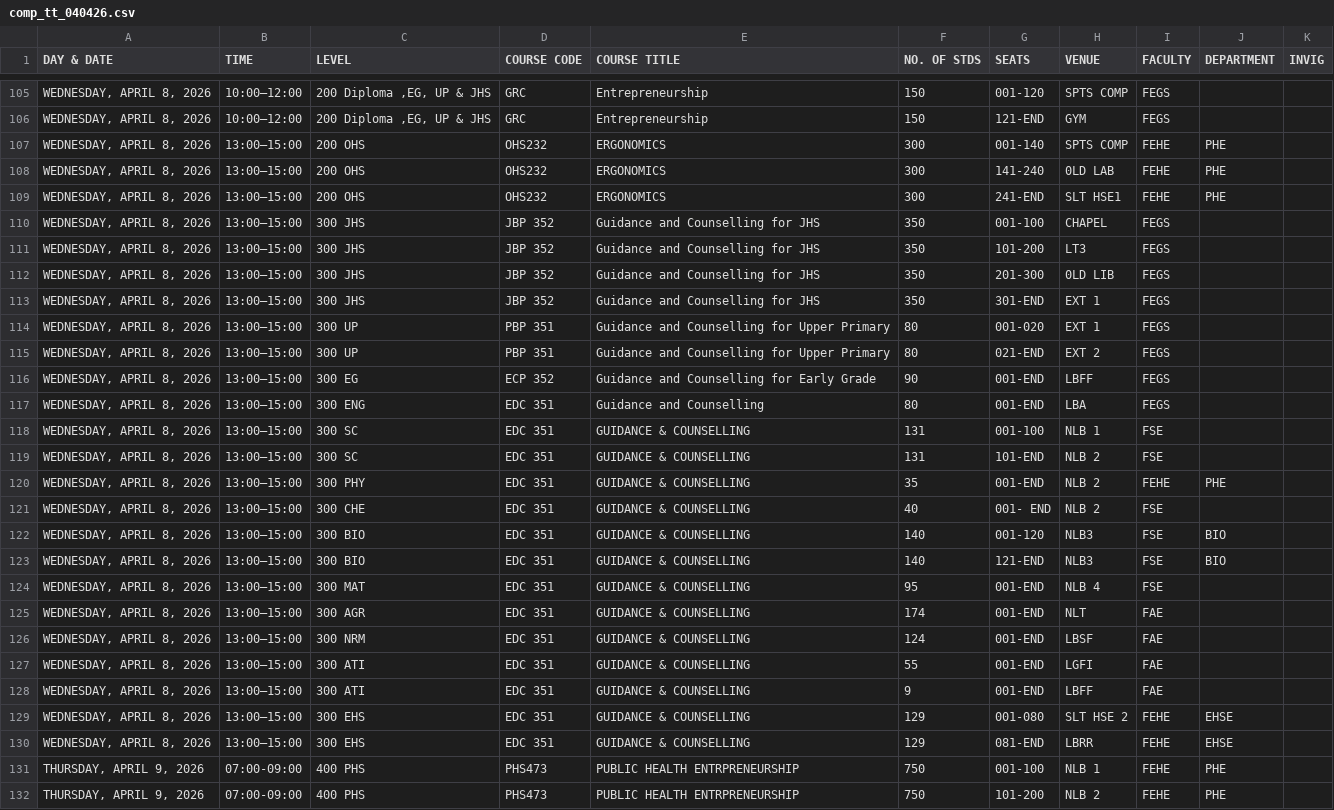
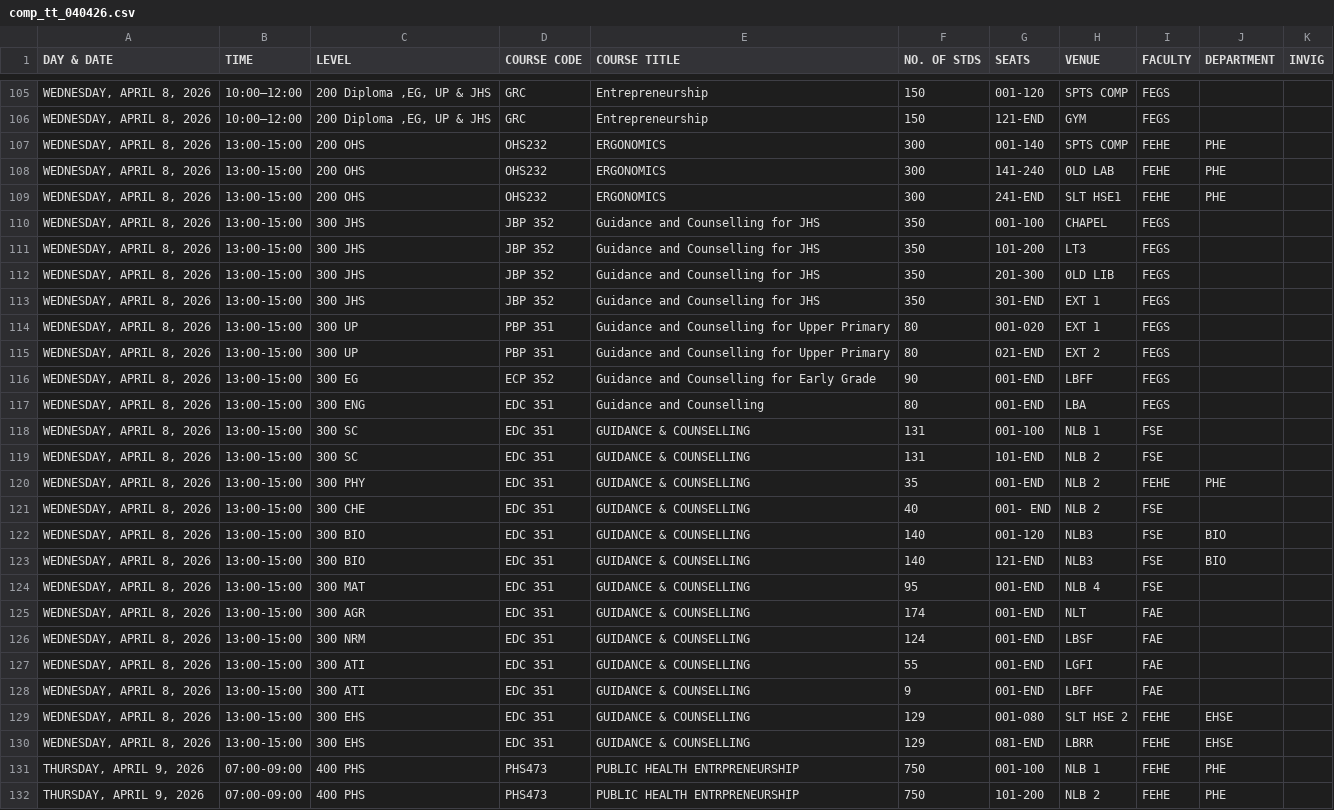
Before and after one commit to plamptey/fehe, a CSV file: comp_tt_040426.csv, drawn as a sheet; only a part is shown, gaps mark what is left out; the diff covers the shown part only.

Commit message:
commit

```diff
--- a/comp_tt_040426.csv
+++ b/comp_tt_040426.csv
@@ -106,26 +106,26 @@ DAY & DATE,TIME,LEVEL,COURSE CODE, COURSE TITLE,NO. OF STDS,SEATS,VENUE,FACULTY,
 "WEDNESDAY, APRIL 8, 2026",10:00–12:00,"200 Diploma ,EG, UP & JHS",GRC ,Entrepreneurship  ,150,121-END,GYM,FEGS,,
-"WEDNESDAY, APRIL 8, 2026",13:00–15:00,200 OHS,OHS232,ERGONOMICS,300,001-140,SPTS COMP,FEHE,PHE,
-"WEDNESDAY, APRIL 8, 2026",13:00–15:00,200 OHS,OHS232,ERGONOMICS,300,141-240,0LD LAB,FEHE,PHE,
-"WEDNESDAY, APRIL 8, 2026",13:00–15:00,200 OHS,OHS232,ERGONOMICS,300,241-END,SLT HSE1,FEHE,PHE,
-"WEDNESDAY, APRIL 8, 2026",13:00–15:00, 300 JHS ,JBP 352,Guidance and Counselling for JHS ,350,001-100,CHAPEL,FEGS,,
-"WEDNESDAY, APRIL 8, 2026",13:00–15:00, 300 JHS ,JBP 352,Guidance and Counselling for JHS ,350,101-200,LT3,FEGS,,
-"WEDNESDAY, APRIL 8, 2026",13:00–15:00, 300 JHS ,JBP 352,Guidance and Counselling for JHS ,350,201-300,0LD LIB,FEGS,,
-"WEDNESDAY, APRIL 8, 2026",13:00–15:00, 300 JHS ,JBP 352,Guidance and Counselling for JHS ,350,301-END,EXT 1,FEGS,,
-"WEDNESDAY, APRIL 8, 2026",13:00–15:00,300 UP ,PBP 351,Guidance and Counselling for Upper Primary ,80,001-020,EXT 1,FEGS,,
-"WEDNESDAY, APRIL 8, 2026",13:00–15:00,300 UP ,PBP 351,Guidance and Counselling for Upper Primary ,80,021-END,EXT 2,FEGS,,
-"WEDNESDAY, APRIL 8, 2026",13:00–15:00,300 EG ,ECP 352,Guidance and Counselling for Early Grade  ,90,001-END,LBFF,FEGS,,
-"WEDNESDAY, APRIL 8, 2026",13:00–15:00,300 ENG ,EDC 351 ,Guidance and Counselling ,80,001-END,LBA,FEGS,,
-"WEDNESDAY, APRIL 8, 2026",13:00–15:00,300 SC ,EDC 351 ,GUIDANCE & COUNSELLING ,131,001-100,NLB 1,FSE,,
-"WEDNESDAY, APRIL 8, 2026",13:00–15:00,300 SC ,EDC 351 ,GUIDANCE & COUNSELLING ,131,101-END,NLB 2,FSE,,
-"WEDNESDAY, APRIL 8, 2026",13:00–15:00,300 PHY ,EDC 351 ,GUIDANCE & COUNSELLING ,35,001-END,NLB 2,FEHE,PHE,
-"WEDNESDAY, APRIL 8, 2026",13:00–15:00,300 CHE ,EDC 351,GUIDANCE & COUNSELLING ,40,001- END,NLB 2,FSE,,
-"WEDNESDAY, APRIL 8, 2026",13:00–15:00,300 BIO ,EDC 351,GUIDANCE & COUNSELLING ,140,001-120,NLB3,FSE,BIO,
-"WEDNESDAY, APRIL 8, 2026",13:00–15:00,300 BIO ,EDC 351,GUIDANCE & COUNSELLING ,140,121-END,NLB3,FSE,BIO,
-"WEDNESDAY, APRIL 8, 2026",13:00–15:00,300 MAT ,EDC 351,GUIDANCE & COUNSELLING ,95,001-END,NLB 4,FSE,,
-"WEDNESDAY, APRIL 8, 2026",13:00–15:00,300 AGR ,EDC 351,GUIDANCE & COUNSELLING ,174,001-END,NLT,FAE,,
-"WEDNESDAY, APRIL 8, 2026",13:00–15:00,300 NRM ,EDC 351,GUIDANCE & COUNSELLING ,124,001-END,LBSF,FAE,,
-"WEDNESDAY, APRIL 8, 2026",13:00–15:00,300 ATI ,EDC 351,GUIDANCE & COUNSELLING ,55,001-END,LGFI,FAE,,
-"WEDNESDAY, APRIL 8, 2026",13:00–15:00,300 ATI ,EDC 351,GUIDANCE & COUNSELLING ,9,001-END,LBFF,FAE,,
-"WEDNESDAY, APRIL 8, 2026",13:00–15:00,300 EHS ,EDC 351,GUIDANCE & COUNSELLING ,129,001-080,SLT HSE 2,FEHE,EHSE,
-"WEDNESDAY, APRIL 8, 2026",13:00–15:00,300 EHS ,EDC 351,GUIDANCE & COUNSELLING ,129,081-END,LBRR,FEHE,EHSE,
+"WEDNESDAY, APRIL 8, 2026",13:00-15:00,200 OHS,OHS232,ERGONOMICS,300,001-140,SPTS COMP,FEHE,PHE,
+"WEDNESDAY, APRIL 8, 2026",13:00-15:00,200 OHS,OHS232,ERGONOMICS,300,141-240,0LD LAB,FEHE,PHE,
+"WEDNESDAY, APRIL 8, 2026",13:00-15:00,200 OHS,OHS232,ERGONOMICS,300,241-END,SLT HSE1,FEHE,PHE,
+"WEDNESDAY, APRIL 8, 2026",13:00-15:00, 300 JHS ,JBP 352,Guidance and Counselling for JHS ,350,001-100,CHAPEL,FEGS,,
+"WEDNESDAY, APRIL 8, 2026",13:00-15:00, 300 JHS ,JBP 352,Guidance and Counselling for JHS ,350,101-200,LT3,FEGS,,
+"WEDNESDAY, APRIL 8, 2026",13:00-15:00, 300 JHS ,JBP 352,Guidance and Counselling for JHS ,350,201-300,0LD LIB,FEGS,,
+"WEDNESDAY, APRIL 8, 2026",13:00-15:00, 300 JHS ,JBP 352,Guidance and Counselling for JHS ,350,301-END,EXT 1,FEGS,,
+"WEDNESDAY, APRIL 8, 2026",13:00-15:00,300 UP ,PBP 351,Guidance and Counselling for Upper Primary ,80,001-020,EXT 1,FEGS,,
+"WEDNESDAY, APRIL 8, 2026",13:00-15:00,300 UP ,PBP 351,Guidance and Counselling for Upper Primary ,80,021-END,EXT 2,FEGS,,
+"WEDNESDAY, APRIL 8, 2026",13:00-15:00,300 EG ,ECP 352,Guidance and Counselling for Early Grade  ,90,001-END,LBFF,FEGS,,
+"WEDNESDAY, APRIL 8, 2026",13:00-15:00,300 ENG ,EDC 351 ,Guidance and Counselling ,80,001-END,LBA,FEGS,,
+"WEDNESDAY, APRIL 8, 2026",13:00-15:00,300 SC ,EDC 351 ,GUIDANCE & COUNSELLING ,131,001-100,NLB 1,FSE,,
+"WEDNESDAY, APRIL 8, 2026",13:00-15:00,300 SC ,EDC 351 ,GUIDANCE & COUNSELLING ,131,101-END,NLB 2,FSE,,
+"WEDNESDAY, APRIL 8, 2026",13:00-15:00,300 PHY ,EDC 351 ,GUIDANCE & COUNSELLING ,35,001-END,NLB 2,FEHE,PHE,
+"WEDNESDAY, APRIL 8, 2026",13:00-15:00,300 CHE ,EDC 351,GUIDANCE & COUNSELLING ,40,001- END,NLB 2,FSE,,
+"WEDNESDAY, APRIL 8, 2026",13:00-15:00,300 BIO ,EDC 351,GUIDANCE & COUNSELLING ,140,001-120,NLB3,FSE,BIO,
+"WEDNESDAY, APRIL 8, 2026",13:00-15:00,300 BIO ,EDC 351,GUIDANCE & COUNSELLING ,140,121-END,NLB3,FSE,BIO,
+"WEDNESDAY, APRIL 8, 2026",13:00-15:00,300 MAT ,EDC 351,GUIDANCE & COUNSELLING ,95,001-END,NLB 4,FSE,,
+"WEDNESDAY, APRIL 8, 2026",13:00-15:00,300 AGR ,EDC 351,GUIDANCE & COUNSELLING ,174,001-END,NLT,FAE,,
+"WEDNESDAY, APRIL 8, 2026",13:00-15:00,300 NRM ,EDC 351,GUIDANCE & COUNSELLING ,124,001-END,LBSF,FAE,,
+"WEDNESDAY, APRIL 8, 2026",13:00-15:00,300 ATI ,EDC 351,GUIDANCE & COUNSELLING ,55,001-END,LGFI,FAE,,
+"WEDNESDAY, APRIL 8, 2026",13:00-15:00,300 ATI ,EDC 351,GUIDANCE & COUNSELLING ,9,001-END,LBFF,FAE,,
+"WEDNESDAY, APRIL 8, 2026",13:00-15:00,300 EHS ,EDC 351,GUIDANCE & COUNSELLING ,129,001-080,SLT HSE 2,FEHE,EHSE,
+"WEDNESDAY, APRIL 8, 2026",13:00-15:00,300 EHS ,EDC 351,GUIDANCE & COUNSELLING ,129,081-END,LBRR,FEHE,EHSE,
 "THURSDAY, APRIL 9, 2026",07:00-09:00,400 PHS,PHS473,PUBLIC HEALTH ENTRPRENEURSHIP,750,001-100,NLB 1,FEHE,PHE,
```
Also changed, not shown: 27 edited cells elsewhere in this file.
